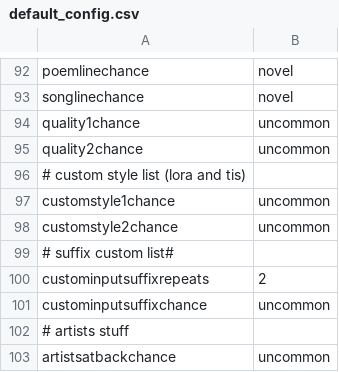
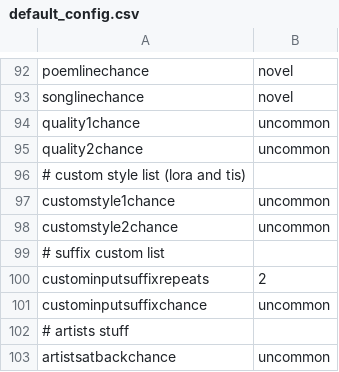
Before and after one commit to AIrjen/OneButtonPrompt, a CSV file: csvfiles/config/default_config.csv, drawn as a sheet; only a part is shown, gaps mark what is left out; the diff names each change by its address in the sheet, - before the commit and + after, or states it on an @@ line.

```diff
--- a/csvfiles/config/default_config.csv
+++ b/csvfiles/config/default_config.csv
-A99: # suffix custom list#
+A99: # suffix custom list
```
Also changed, not shown: csvfiles/fictional characters.csv, 4 other files.
